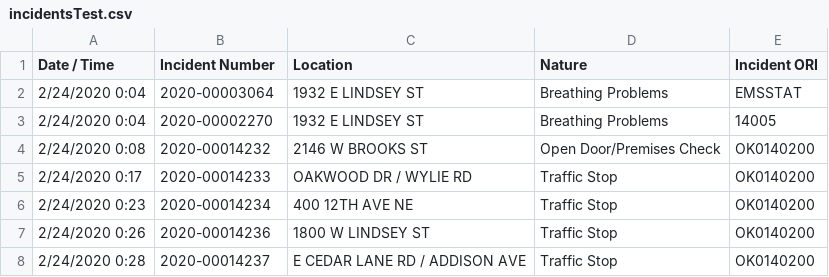
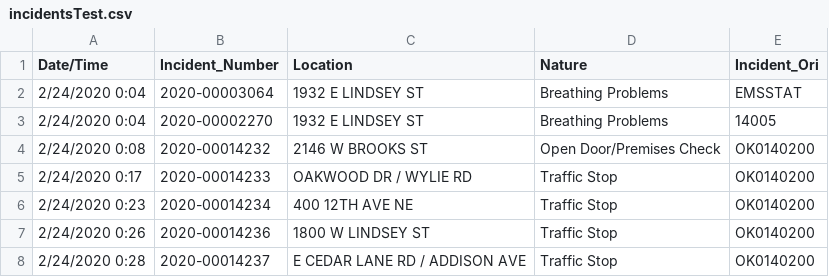
Before and after one commit to cejdan/Police-Report-Data-Collection, a CSV file: docs/incidentsTest.csv, drawn as a sheet; only a part is shown.

Commit message:
removed the space from SQLlite column names

```diff
--- a/docs/incidentsTest.csv
+++ b/docs/incidentsTest.csv
@@ -1,2 +1,2 @@
-Date / Time,Incident Number,Location,Nature,Incident ORI
+Date/Time,Incident_Number,Location,Nature,Incident_Ori
 2/24/2020 0:04,2020-00003064,1932 E LINDSEY ST,Breathing Problems,EMSSTAT
```
Also changed, not shown: 3 other files.
